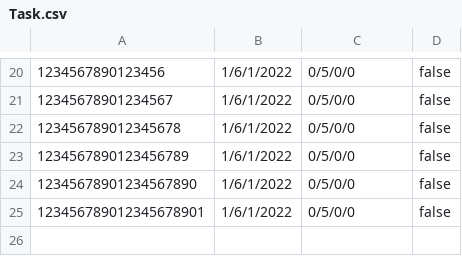
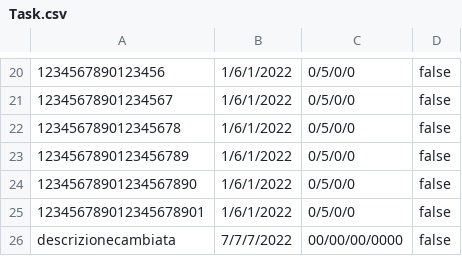
Before and after one commit to SamueleSommariva/ToDo-LIST, a CSV file: out/production/ToDo-LIST/Task.csv, drawn as a sheet; only a part is shown, gaps mark what is left out; the diff names each change by its address in the sheet, - before the commit and + after, or states it on an @@ line.

Commit message:
Versione completa della CLI funzionante, rimane il bug dell’inserimento della descrizione con spazi

```diff
--- a/out/production/ToDo-LIST/Task.csv
+++ b/out/production/ToDo-LIST/Task.csv
+row 26: descrizionecambiata | 7/7/7/2022 | 00/00/00/0000 | false
```
Also changed, not shown: Task.csv, 5 other files.
